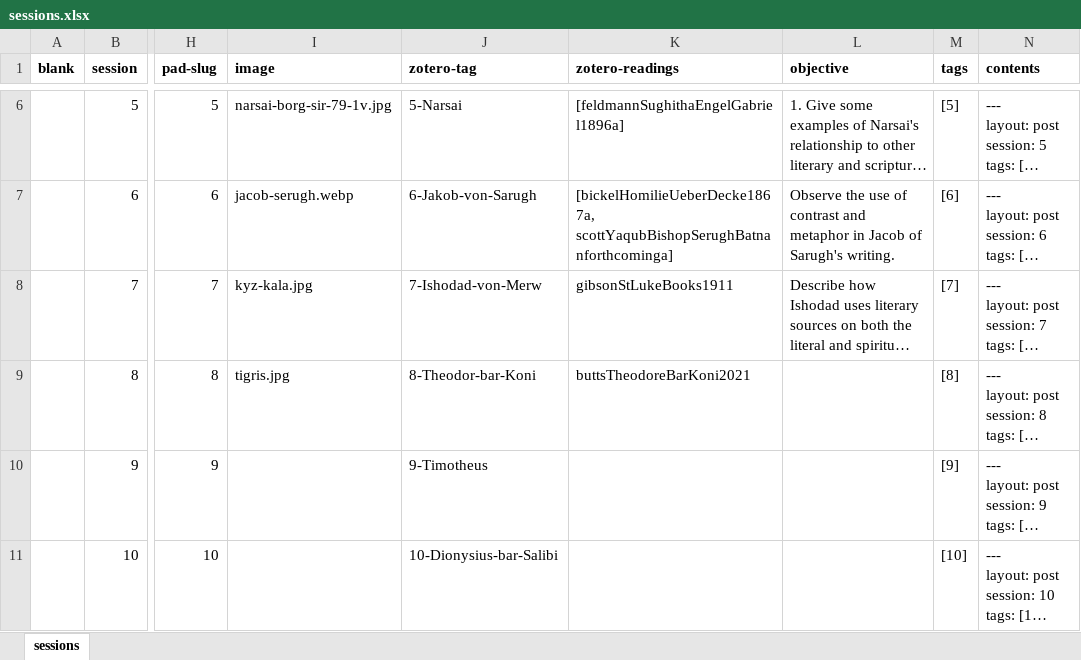
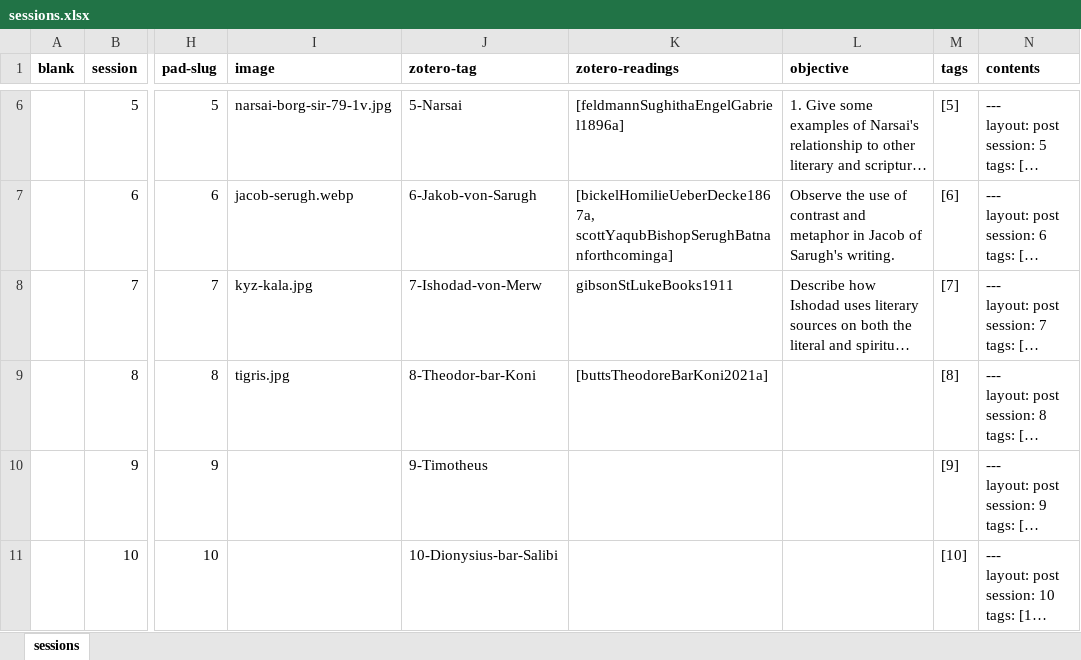
Before and after one commit to jirelations/23syrisch, an Excel workbook: _data/sessions.xlsx, sheet sessions, drawn as a sheet; only a part is shown, gaps mark what is left out; long unchanged cells end in …; values as stored, in another font and other column widths than the file's, no borders; the diff names each change by its address in the sheet, - before the commit and + after, or states it on an @@ line.

Commit message:
Session 8

```diff
--- a/_data/sessions.xlsx (sheet sessions)
+++ b/_data/sessions.xlsx (sheet sessions)
-K9 (zotero-readings): buttsTheodoreBarKoni2021
+K9 (zotero-readings): [buttsTheodoreBarKoni2021a]
```
Also changed, not shown: 1 other file.
